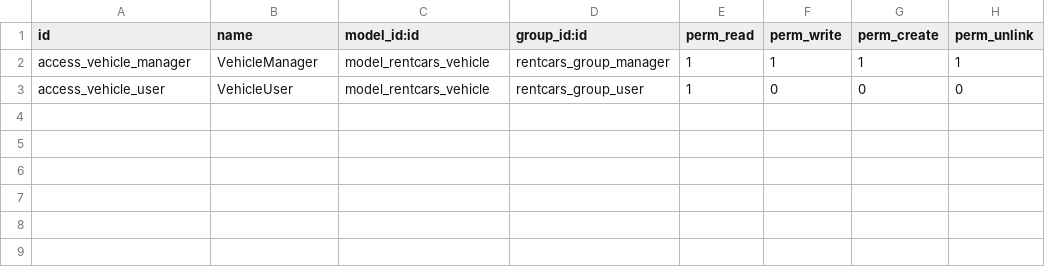
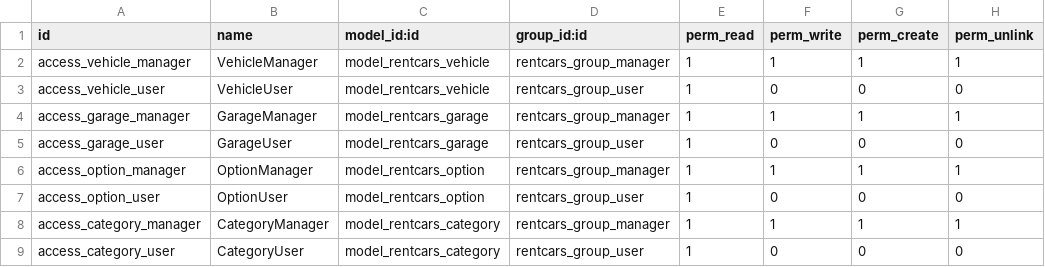
Before and after one commit to tatitatou/Odoo, a CSV file: addons/rentcars/security/ir.model.access.csv, drawn as a sheet; the diff names each change by its address in the sheet, - before the commit and + after, or states it on an @@ line.

```diff
--- a/addons/rentcars/security/ir.model.access.csv
+++ b/addons/rentcars/security/ir.model.access.csv
+row 4: access_garage_manager | GarageManager | model_rentcars_garage | rentcars_group_manager | 1 | 1 | 1 | 1
+row 5: access_garage_user | GarageUser | model_rentcars_garage | rentcars_group_user | 1 | 0 | 0 | 0
+row 6: access_option_manager | OptionManager | model_rentcars_option | rentcars_group_manager | 1 | 1 | 1 | 1
+row 7: access_option_user | OptionUser | model_rentcars_option | rentcars_group_user | 1 | 0 | 0 | 0
+row 8: access_category_manager | CategoryManager | model_rentcars_category | rentcars_group_manager | 1 | 1 | 1 | 1
+row 9: access_category_user | CategoryUser | model_rentcars_category | rentcars_group_user | 1 | 0 | 0 | 0
```
Also changed, not shown: 8 other files.
